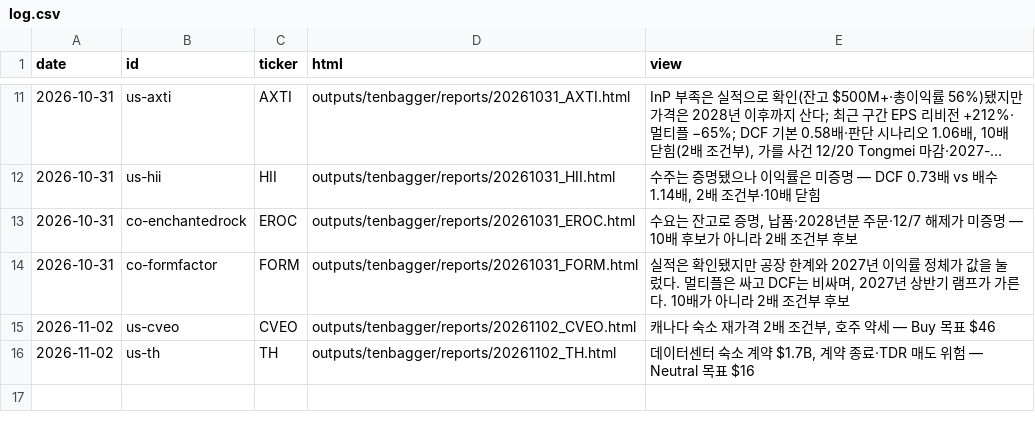
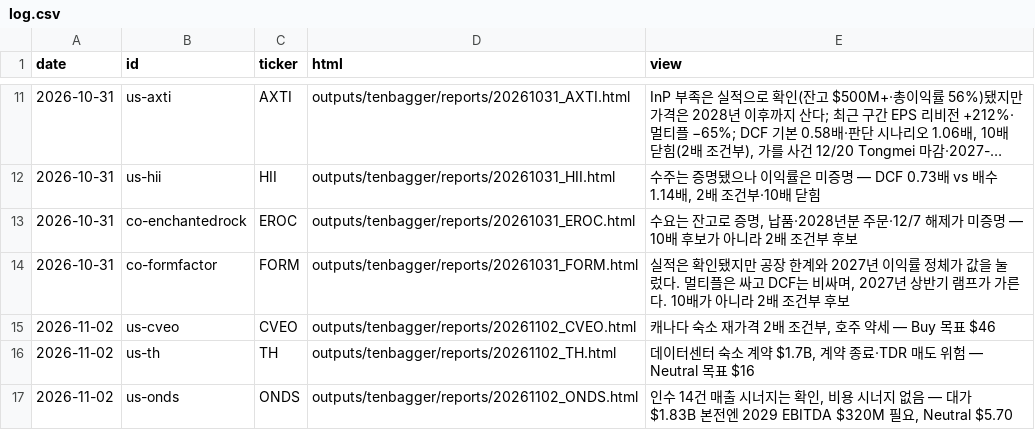
Before and after one commit to SEOKD/chiip, a CSV file: outputs/tenbagger/reports/log.csv, drawn as a sheet; only a part is shown, gaps mark what is left out; long unchanged cells end in …; the diff names each change by its address in the sheet, - before the commit and + after, or states it on an @@ line.

```diff
--- a/outputs/tenbagger/reports/log.csv
+++ b/outputs/tenbagger/reports/log.csv
+row 17: 2026-11-02 | us-onds | ONDS | outputs/tenbagger/reports/20261102_ONDS.html | 인수 14건 매출 시너지는 확인, 비용 시너지 없음 — 대가 $1.83B 본전엔 2029 EBITDA $320M 필요, Neutral $5.70
```
Also changed, not shown: outputs/tenbagger/reports/delivery.csv, outputs/tenbagger/reports/notion_log.csv, 32 other files.
